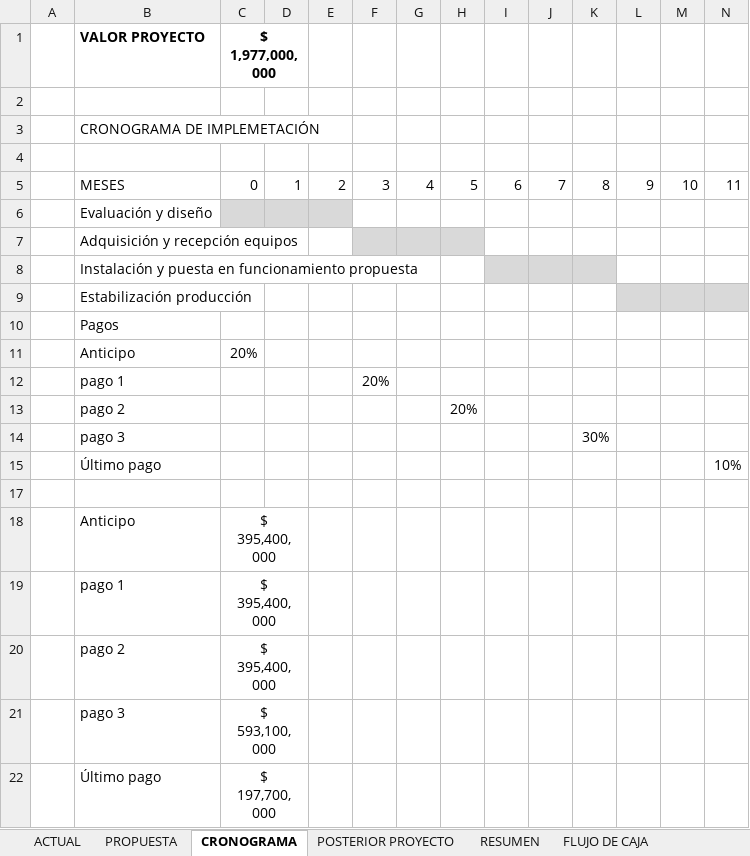
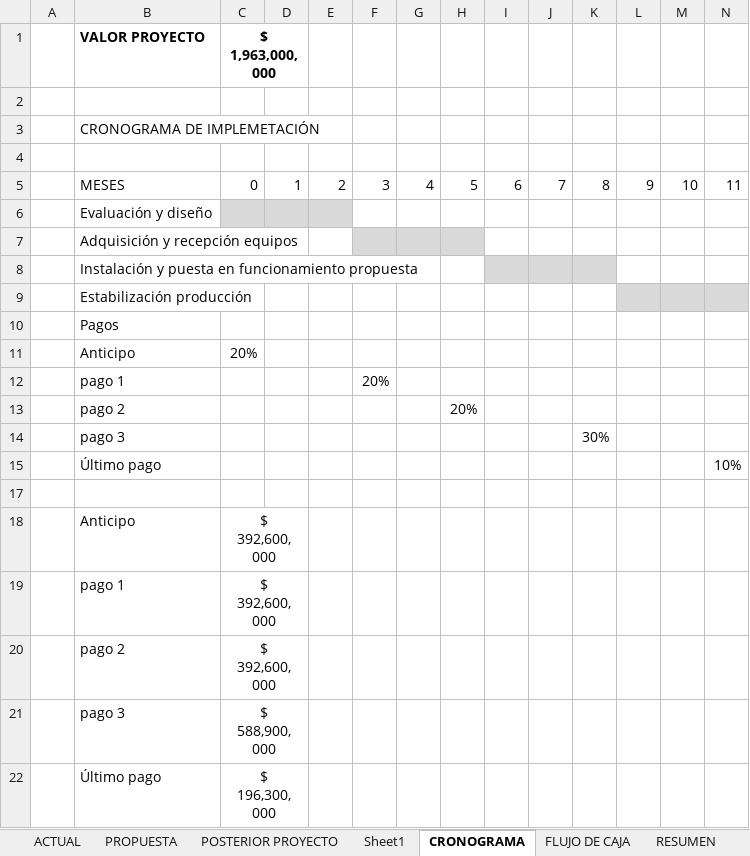
Before and after one commit to juflunaca/Tile-Tech, an Excel workbook: anexos/analisis-economico/analisis-economico.xlsx, sheet CRONOGRAMA, drawn as a sheet; values as stored, in another font and other column widths than the file's, no borders; the diff names each change by its address in the sheet, - before the commit and + after, or states it on an @@ line.

```diff
--- a/anexos/analisis-economico/analisis-economico.xlsx (sheet CRONOGRAMA)
+++ b/anexos/analisis-economico/analisis-economico.xlsx (sheet CRONOGRAMA)
+sheet tab: Sheet1
@@ sheet tab order changed: ACTUAL | PROPUESTA | POSTERIOR PROYECTO | Sheet1 | CRONOGRAMA | FLUJO DE CAJA | RESUMEN @@
-C1: $ 1,977,000,000
+C1: $ 1,963,000,000
-C18:C20: $ 395,400,000
+C18:C20: $ 392,600,000
-C21: $ 593,100,000
+C21: $ 588,900,000
-C22: $ 197,700,000
+C22: $ 196,300,000
```
Also changed, not shown: sheet FLUJO DE CAJA, sheet POSTERIOR PROYECTO, sheet PROPUESTA, sheet ACTUAL, sheet RESUMEN, other sheet tabs, formulas that keep their value, hidden cells, 8 other files.
